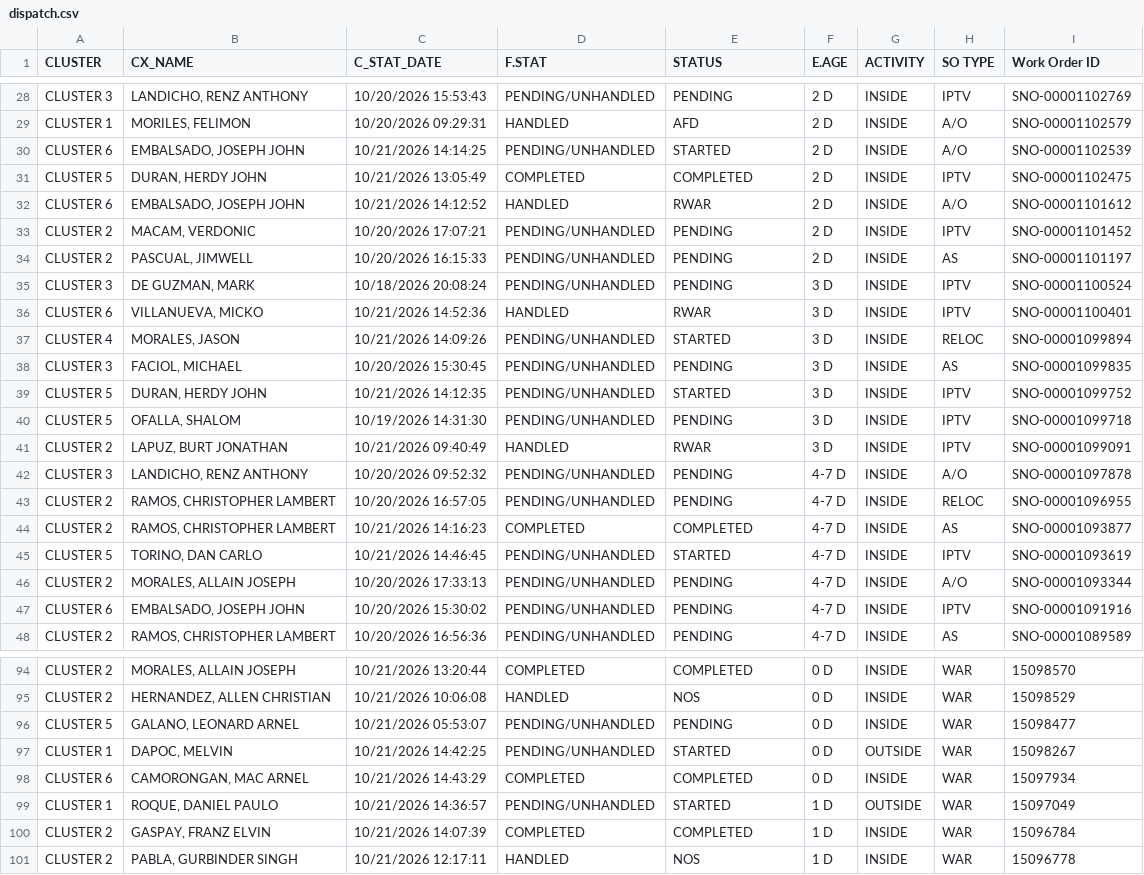
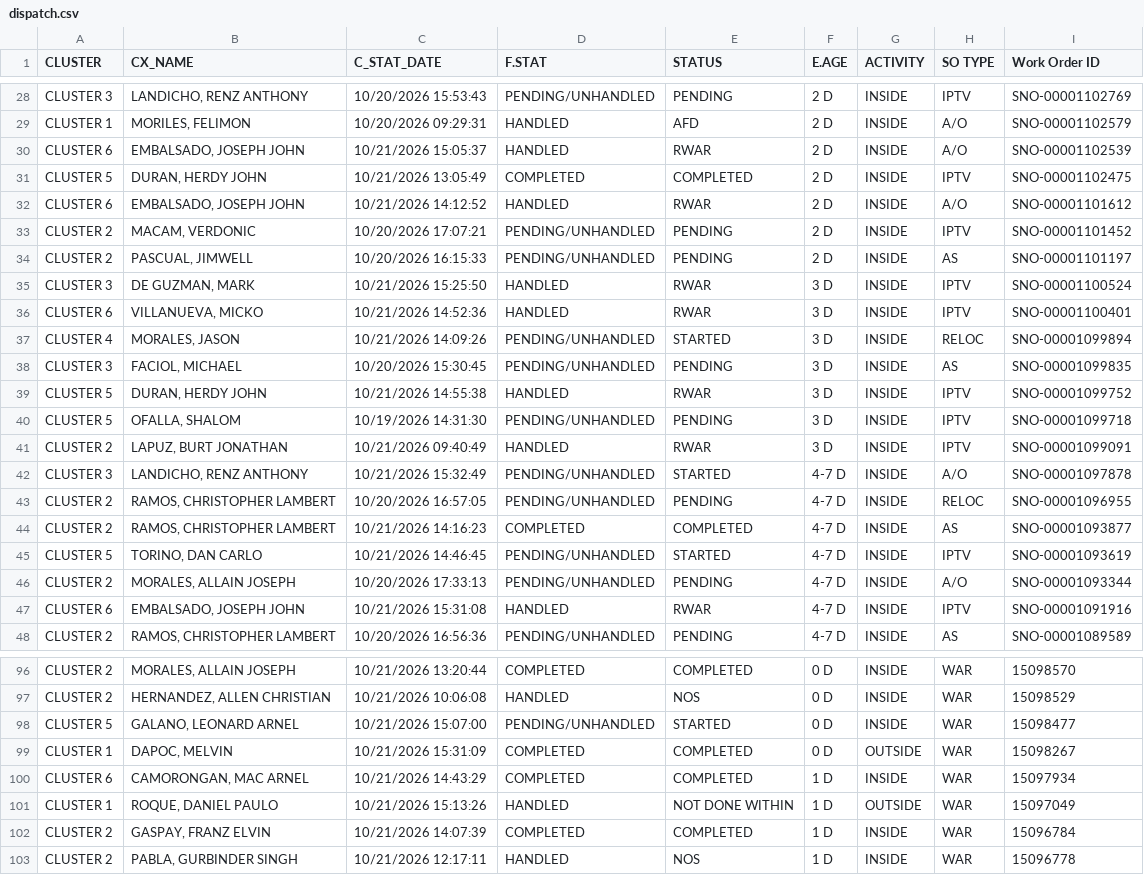
Before and after one commit to ReportsHub/CXSDA-Dispatch-Dashboard, a CSV file: data/dispatch.csv, drawn as a sheet; only a part is shown, gaps mark what is left out; the diff covers the shown part only.

```diff
--- a/data/dispatch.csv
+++ b/data/dispatch.csv
@@ -29,3 +29,3 @@ CLUSTER 3,"LANDICHO, RENZ ANTHONY",10/20/2026 15:53:43,PENDING/UNHANDLED,PENDING
 CLUSTER 1,"MORILES, FELIMON",10/20/2026 09:29:31,HANDLED,AFD,2 D,INSIDE,A/O,SNO-00001102579
-CLUSTER 6,"EMBALSADO, JOSEPH JOHN",10/21/2026 14:14:25,PENDING/UNHANDLED,STARTED,2 D,INSIDE,A/O,SNO-00001102539
+CLUSTER 6,"EMBALSADO, JOSEPH JOHN",10/21/2026 15:05:37,HANDLED,RWAR,2 D,INSIDE,A/O,SNO-00001102539
 CLUSTER 5,"DURAN, HERDY JOHN",10/21/2026 13:05:49,COMPLETED,COMPLETED,2 D,INSIDE,IPTV,SNO-00001102475
@@ -34,3 +34,3 @@ CLUSTER 2,"MACAM, VERDONIC",10/20/2026 17:07:21,PENDING/UNHANDLED,PENDING,2 D,IN
 CLUSTER 2,"PASCUAL, JIMWELL",10/20/2026 16:15:33,PENDING/UNHANDLED,PENDING,2 D,INSIDE,AS,SNO-00001101197
-CLUSTER 3,"DE GUZMAN, MARK",10/18/2026 20:08:24,PENDING/UNHANDLED,PENDING,3 D,INSIDE,IPTV,SNO-00001100524
+CLUSTER 3,"DE GUZMAN, MARK",10/21/2026 15:25:50,HANDLED,RWAR,3 D,INSIDE,IPTV,SNO-00001100524
 CLUSTER 6,"VILLANUEVA, MICKO",10/21/2026 14:52:36,HANDLED,RWAR,3 D,INSIDE,IPTV,SNO-00001100401
@@ -38,6 +38,6 @@ CLUSTER 4,"MORALES, JASON",10/21/2026 14:09:26,PENDING/UNHANDLED,STARTED,3 D,INS
 CLUSTER 3,"FACIOL, MICHAEL",10/20/2026 15:30:45,PENDING/UNHANDLED,PENDING,3 D,INSIDE,AS,SNO-00001099835
-CLUSTER 5,"DURAN, HERDY JOHN",10/21/2026 14:12:35,PENDING/UNHANDLED,STARTED,3 D,INSIDE,IPTV,SNO-00001099752
+CLUSTER 5,"DURAN, HERDY JOHN",10/21/2026 14:55:38,HANDLED,RWAR,3 D,INSIDE,IPTV,SNO-00001099752
 CLUSTER 5,"OFALLA, SHALOM",10/19/2026 14:31:30,PENDING/UNHANDLED,PENDING,3 D,INSIDE,IPTV,SNO-00001099718
 CLUSTER 2,"LAPUZ, BURT JONATHAN",10/21/2026 09:40:49,HANDLED,RWAR,3 D,INSIDE,IPTV,SNO-00001099091
-CLUSTER 3,"LANDICHO, RENZ ANTHONY",10/20/2026 09:52:32,PENDING/UNHANDLED,PENDING,4-7 D,INSIDE,A/O,SNO-00001097878
+CLUSTER 3,"LANDICHO, RENZ ANTHONY",10/21/2026 15:32:49,PENDING/UNHANDLED,STARTED,4-7 D,INSIDE,A/O,SNO-00001097878
 CLUSTER 2,"RAMOS, CHRISTOPHER LAMBERT",10/20/2026 16:57:05,PENDING/UNHANDLED,PENDING,4-7 D,INSIDE,RELOC,SNO-00001096955
@@ -46,3 +46,3 @@ CLUSTER 5,"TORINO, DAN CARLO",10/21/2026 14:46:45,PENDING/UNHANDLED,STARTED,4-7
 CLUSTER 2,"MORALES, ALLAIN JOSEPH",10/20/2026 17:33:13,PENDING/UNHANDLED,PENDING,4-7 D,INSIDE,A/O,SNO-00001093344
-CLUSTER 6,"EMBALSADO, JOSEPH JOHN",10/20/2026 15:30:02,PENDING/UNHANDLED,PENDING,4-7 D,INSIDE,IPTV,SNO-00001091916
+CLUSTER 6,"EMBALSADO, JOSEPH JOHN",10/21/2026 15:31:08,HANDLED,RWAR,4-7 D,INSIDE,IPTV,SNO-00001091916
 CLUSTER 2,"RAMOS, CHRISTOPHER LAMBERT",10/20/2026 16:56:36,PENDING/UNHANDLED,PENDING,4-7 D,INSIDE,AS,SNO-00001089589
@@ -95,6 +97,6 @@ CLUSTER 2,"MORALES, ALLAIN JOSEPH",10/21/2026 13:20:44,COMPLETED,COMPLETED,0 D,I
 CLUSTER 2,"HERNANDEZ, ALLEN CHRISTIAN",10/21/2026 10:06:08,HANDLED,NOS,0 D,INSIDE,WAR,15098529
-CLUSTER 5,"GALANO, LEONARD ARNEL",10/21/2026 05:53:07,PENDING/UNHANDLED,PENDING,0 D,INSIDE,WAR,15098477
-CLUSTER 1,"DAPOC, MELVIN",10/21/2026 14:42:25,PENDING/UNHANDLED,STARTED,0 D,OUTSIDE,WAR,15098267
-CLUSTER 6,"CAMORONGAN, MAC ARNEL",10/21/2026 14:43:29,COMPLETED,COMPLETED,0 D,INSIDE,WAR,15097934
-CLUSTER 1,"ROQUE, DANIEL PAULO",10/21/2026 14:36:57,PENDING/UNHANDLED,STARTED,1 D,OUTSIDE,WAR,15097049
+CLUSTER 5,"GALANO, LEONARD ARNEL",10/21/2026 15:07:00,PENDING/UNHANDLED,STARTED,0 D,INSIDE,WAR,15098477
+CLUSTER 1,"DAPOC, MELVIN",10/21/2026 15:31:09,COMPLETED,COMPLETED,0 D,OUTSIDE,WAR,15098267
+CLUSTER 6,"CAMORONGAN, MAC ARNEL",10/21/2026 14:43:29,COMPLETED,COMPLETED,1 D,INSIDE,WAR,15097934
+CLUSTER 1,"ROQUE, DANIEL PAULO",10/21/2026 15:13:26,HANDLED,NOT DONE WITHIN,1 D,OUTSIDE,WAR,15097049
 CLUSTER 2,"GASPAY, FRANZ ELVIN",10/21/2026 14:07:39,COMPLETED,COMPLETED,1 D,INSIDE,WAR,15096784
```
Also changed, not shown: 2 added rows, 3 removed rows and 73 edited cells elsewhere in this file.
